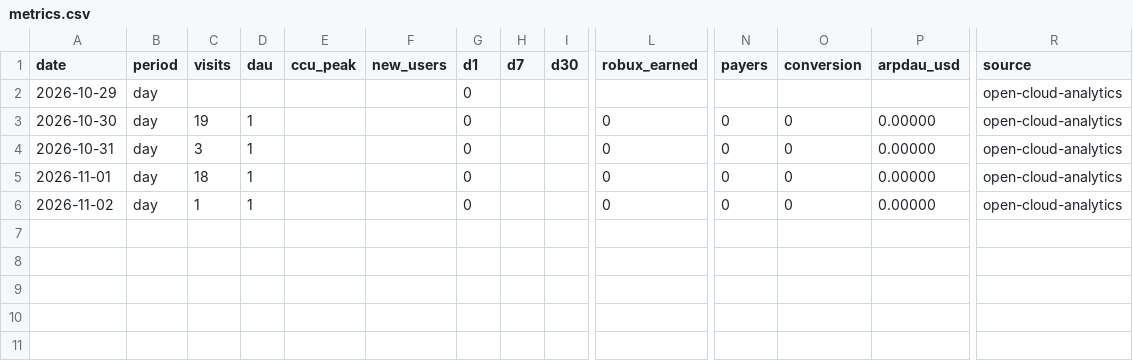
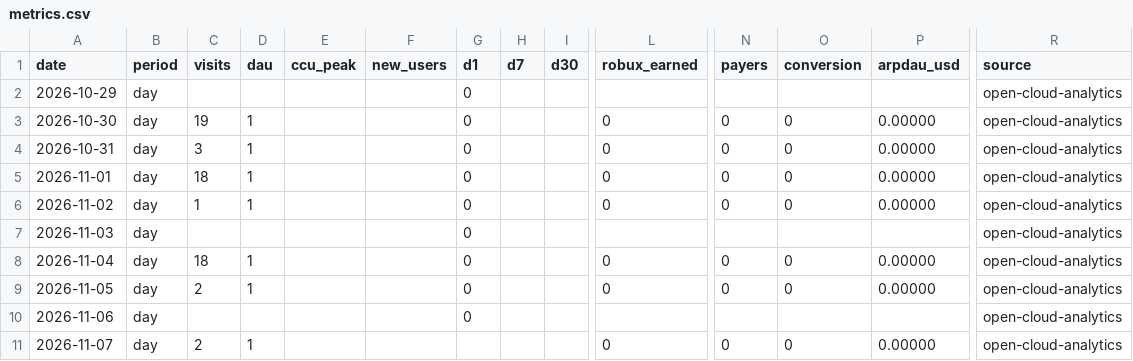
Before and after one commit to vdmemory/sled-game, a CSV file: analytics/metrics.csv, drawn as a sheet; only a part is shown, gaps mark what is left out; rows hold the shown columns only; the diff names each change by its address in the sheet, - before the commit and + after, or states it on an @@ line.

```diff
--- a/analytics/metrics.csv
+++ b/analytics/metrics.csv
+row 7: 2026-11-03 | day |  |  |  |  | 0 |  |  |  |  |  |  | open-cloud-analytics
+row 8: 2026-11-04 | day | 18 | 1 |  |  | 0 |  |  | 0 | 0 | 0 | 0.00000 | open-cloud-analytics
+row 9: 2026-11-05 | day | 2 | 1 |  |  | 0 |  |  | 0 | 0 | 0 | 0.00000 | open-cloud-analytics
+row 10: 2026-11-06 | day |  |  |  |  | 0 |  |  |  |  |  |  | open-cloud-analytics
+row 11: 2026-11-07 | day | 2 | 1 |  |  |  |  |  | 0 | 0 | 0 | 0.00000 | open-cloud-analytics
```
Also changed, not shown: 1 other file.
